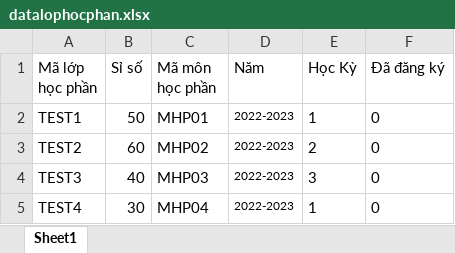
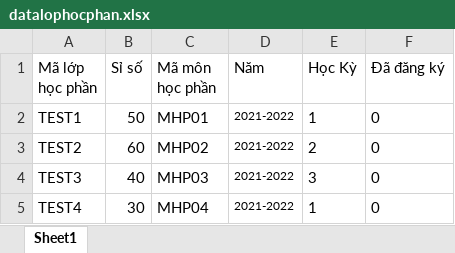
Before and after one commit to NguyenTranNgocToi/ProjectCongNgheMoiLayout, an Excel workbook: file/datalophocphan.xlsx, sheet Sheet1, drawn as a sheet; values as stored, in another font and other column widths than the file's, no borders; the diff names each change by its address in the sheet, - before the commit and + after, or states it on an @@ line.

```diff
--- a/file/datalophocphan.xlsx (sheet Sheet1)
+++ b/file/datalophocphan.xlsx (sheet Sheet1)
-D2:D5 (Năm): 2022-2023
+D2:D5 (Năm): 2021-2022
```
Also changed, not shown: file/datachuyennganh.xlsx, file/datagv.xlsx, 5 other files.
